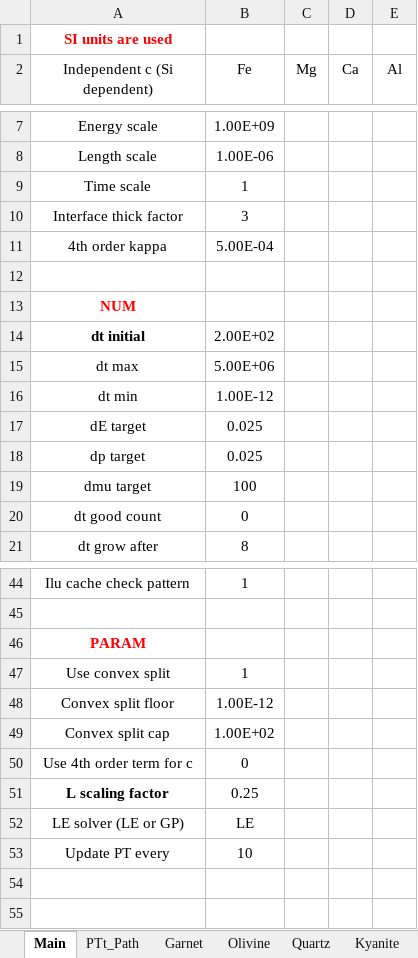
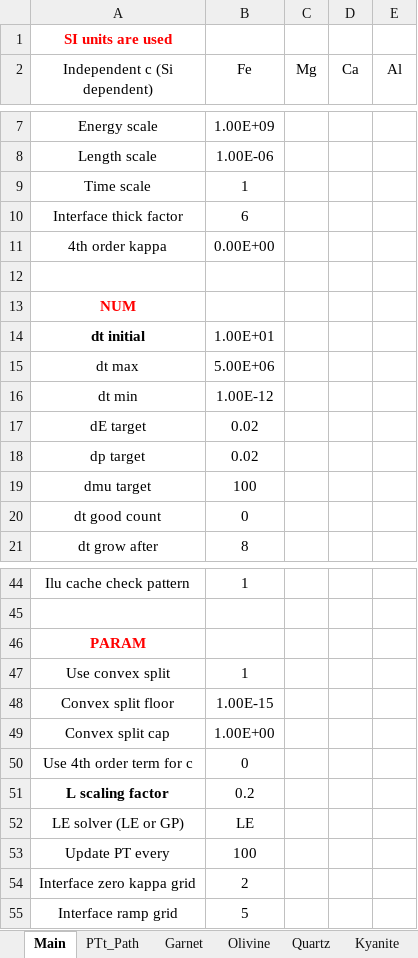
Before and after one commit to xinzhong0708/PhaseField, an Excel workbook: MetaData.xlsx, sheet Main, drawn as a sheet; only a part is shown, gaps mark what is left out; values as stored, in another font and other column widths than the file's, no borders; the diff covers the shown part only; the diff names each change by its address in the sheet, - before the commit and + after, or states it on an @@ line.

```diff
--- a/MetaData.xlsx (sheet Main)
+++ b/MetaData.xlsx (sheet Main)
-B10 (Fe): 3
+B10 (Fe): 6
-B11 (Fe): 5.00E-04
+B11 (Fe): 0.00E+00
-B14 (Fe): 2.00E+02
+B14 (Fe): 1.00E+01
-B17:B18 (Fe): 0.025
+B17:B18 (Fe): 0.02
-B48 (Fe): 1.00E-12
+B48 (Fe): 1.00E-15
-B49 (Fe): 1.00E+02
+B49 (Fe): 1.00E+00
-B51 (Fe): 0.25
+B51 (Fe): 0.2
-B53 (Fe): 10
+B53 (Fe): 100
+row 54: Interface zero kappa grid | 2
+row 55: Interface ramp grid | 5
```
Also changed, not shown: 3 edited cells elsewhere in this sheet, sheet Clinopyroxene, 8 other files.
